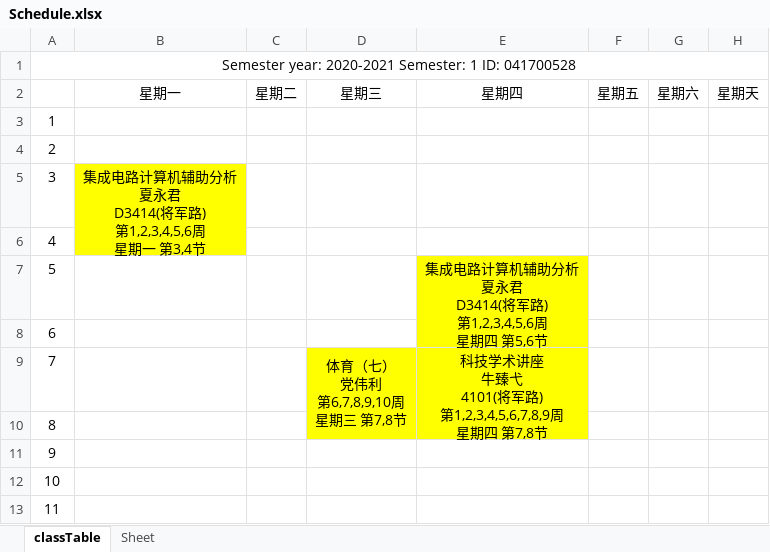
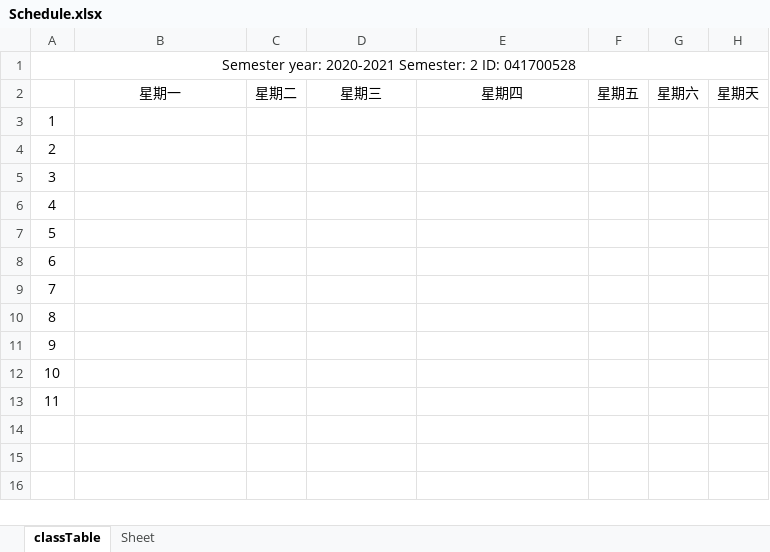
Before and after one commit to JackietYu/nuaaClassScheduleWeb, an Excel workbook: docs/Schedule.xlsx, sheet classTable, drawn as a sheet; values as stored, in another font and other column widths than the file's, no borders; ↵ is a line break in a cell; the diff names each change by its address in the sheet, - before the commit and + after, or states it on an @@ line.

```diff
--- a/docs/Schedule.xlsx (sheet classTable)
+++ b/docs/Schedule.xlsx (sheet classTable)
-A1: …2020-2021 Semester: 1 ID: 041700528
+A1: …2020-2021 Semester: 2 ID: 041700528
-B5: 集成电路计算机辅助分析 ↵ 夏永君 ↵ D3414(将军路) ↵ 第1,2,3,4,5,6周 ↵ 星期一 第3,4节
+B5: (empty)
-B5 fill: #FFFF00
+B5 fill: none
-B5:B6 merged
-E7: 集成电路计算机辅助分析 ↵ 夏永君 ↵ D3414(将军路) ↵ 第1,2,3,4,5,6周 ↵ 星期四 第5,6节
+E7: (empty)
-E7 fill: #FFFF00
+E7 fill: none
-E7:E8 merged
-D9: 体育（七） ↵ 党伟利 ↵ 第6,7,8,9,10周 ↵ 星期三 第7,8节
+D9: (empty)
-D9:E9 fill: #FFFF00
+D9:E9 fill: none
-D9:D10 merged
-E9: 科技学术讲座 ↵ 牛臻弋 ↵ 4101(将军路) ↵ 第1,2,3,4,5,6,7,8,9周 ↵ 星期四 第7,8节
+E9: (empty)
-E9:E10 merged
```
Also changed, not shown: 3 other files.
